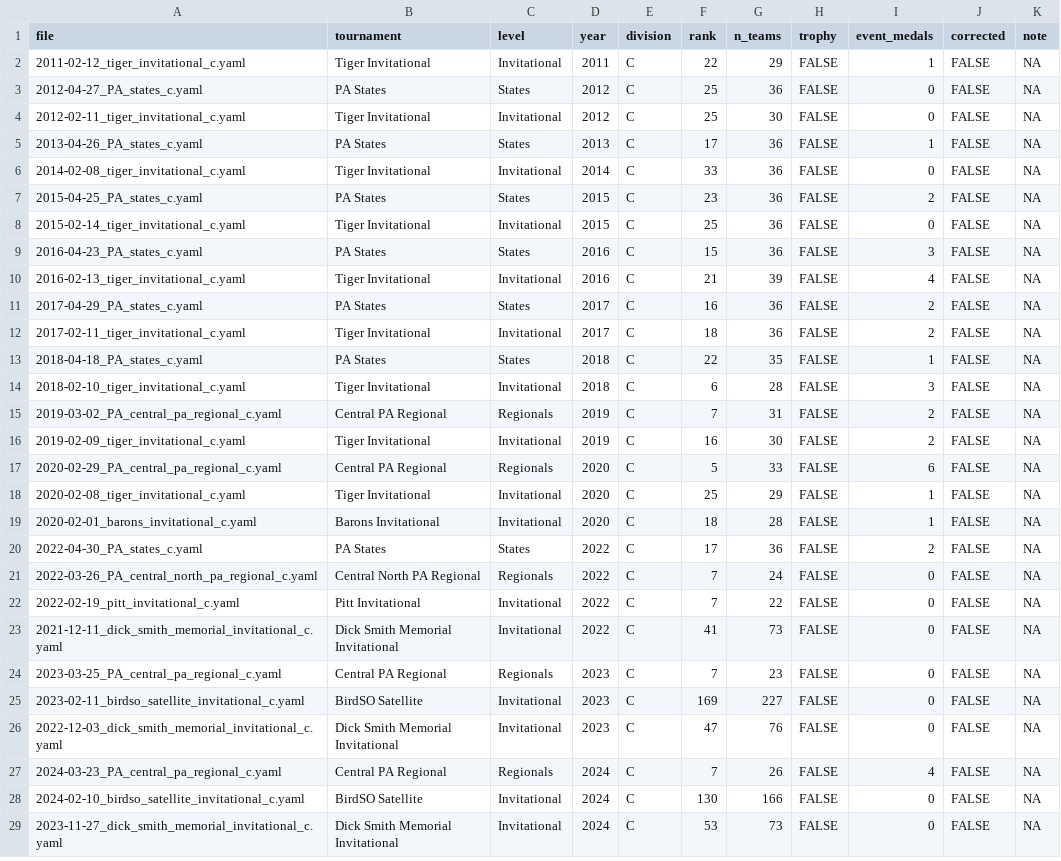
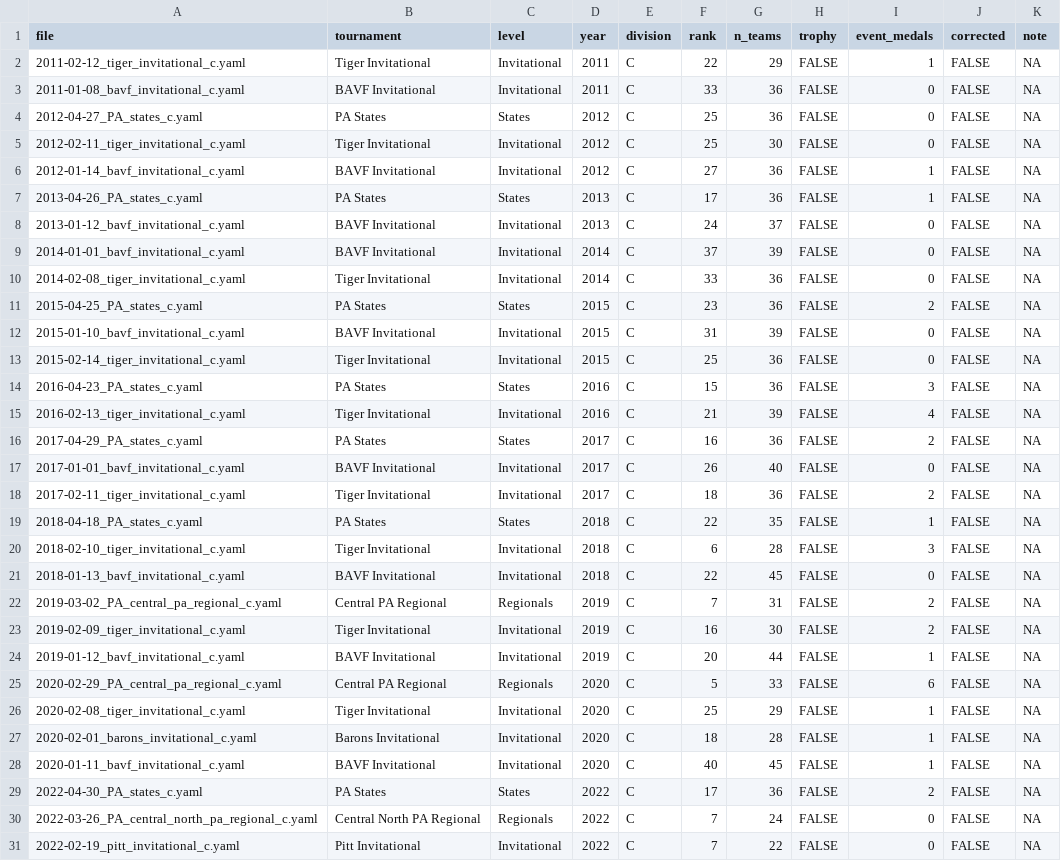
Before and after one commit to coen-beamesderfer/cyhs-scioly, a CSV file: data/team-stats.csv, drawn as a sheet; only a part is shown; the shorter side is filled out with more unchanged rows; the diff covers the shown part only.

Commit message:
added bavf

```diff
--- a/data/team-stats.csv
+++ b/data/team-stats.csv
@@ -2,7 +2,12 @@
 "2011-02-12_tiger_invitational_c.yaml","Tiger Invitational","Invitational",2011,"C",22,29,FALSE,1,FALSE,NA
+"2011-01-08_bavf_invitational_c.yaml","BAVF Invitational","Invitational",2011,"C",33,36,FALSE,0,FALSE,NA
 "2012-04-27_PA_states_c.yaml","PA States","States",2012,"C",25,36,FALSE,0,FALSE,NA
 "2012-02-11_tiger_invitational_c.yaml","Tiger Invitational","Invitational",2012,"C",25,30,FALSE,0,FALSE,NA
+"2012-01-14_bavf_invitational_c.yaml","BAVF Invitational","Invitational",2012,"C",27,36,FALSE,1,FALSE,NA
 "2013-04-26_PA_states_c.yaml","PA States","States",2013,"C",17,36,FALSE,1,FALSE,NA
+"2013-01-12_bavf_invitational_c.yaml","BAVF Invitational","Invitational",2013,"C",24,37,FALSE,0,FALSE,NA
+"2014-01-01_bavf_invitational_c.yaml","BAVF Invitational","Invitational",2014,"C",37,39,FALSE,0,FALSE,NA
 "2014-02-08_tiger_invitational_c.yaml","Tiger Invitational","Invitational",2014,"C",33,36,FALSE,0,FALSE,NA
 "2015-04-25_PA_states_c.yaml","PA States","States",2015,"C",23,36,FALSE,2,FALSE,NA
+"2015-01-10_bavf_invitational_c.yaml","BAVF Invitational","Invitational",2015,"C",31,39,FALSE,0,FALSE,NA
 "2015-02-14_tiger_invitational_c.yaml","Tiger Invitational","Invitational",2015,"C",25,36,FALSE,0,FALSE,NA
@@ -11,2 +16,3 @@
 "2017-04-29_PA_states_c.yaml","PA States","States",2017,"C",16,36,FALSE,2,FALSE,NA
+"2017-01-01_bavf_invitational_c.yaml","BAVF Invitational","Invitational",2017,"C",26,40,FALSE,0,FALSE,NA
 "2017-02-11_tiger_invitational_c.yaml","Tiger Invitational","Invitational",2017,"C",18,36,FALSE,2,FALSE,NA
@@ -14,4 +20,6 @@
 "2018-02-10_tiger_invitational_c.yaml","Tiger Invitational","Invitational",2018,"C",6,28,FALSE,3,FALSE,NA
+"2018-01-13_bavf_invitational_c.yaml","BAVF Invitational","Invitational",2018,"C",22,45,FALSE,0,FALSE,NA
 "2019-03-02_PA_central_pa_regional_c.yaml","Central PA Regional","Regionals",2019,"C",7,31,FALSE,2,FALSE,NA
 "2019-02-09_tiger_invitational_c.yaml","Tiger Invitational","Invitational",2019,"C",16,30,FALSE,2,FALSE,NA
+"2019-01-12_bavf_invitational_c.yaml","BAVF Invitational","Invitational",2019,"C",20,44,FALSE,1,FALSE,NA
 "2020-02-29_PA_central_pa_regional_c.yaml","Central PA Regional","Regionals",2020,"C",5,33,FALSE,6,FALSE,NA
@@ -19,2 +27,3 @@
 "2020-02-01_barons_invitational_c.yaml","Barons Invitational","Invitational",2020,"C",18,28,FALSE,1,FALSE,NA
+"2020-01-11_bavf_invitational_c.yaml","BAVF Invitational","Invitational",2020,"C",40,45,FALSE,1,FALSE,NA
 "2022-04-30_PA_states_c.yaml","PA States","States",2022,"C",17,36,FALSE,2,FALSE,NA
```
Also changed, not shown: 4 added rows elsewhere in this file, 2 other files.
